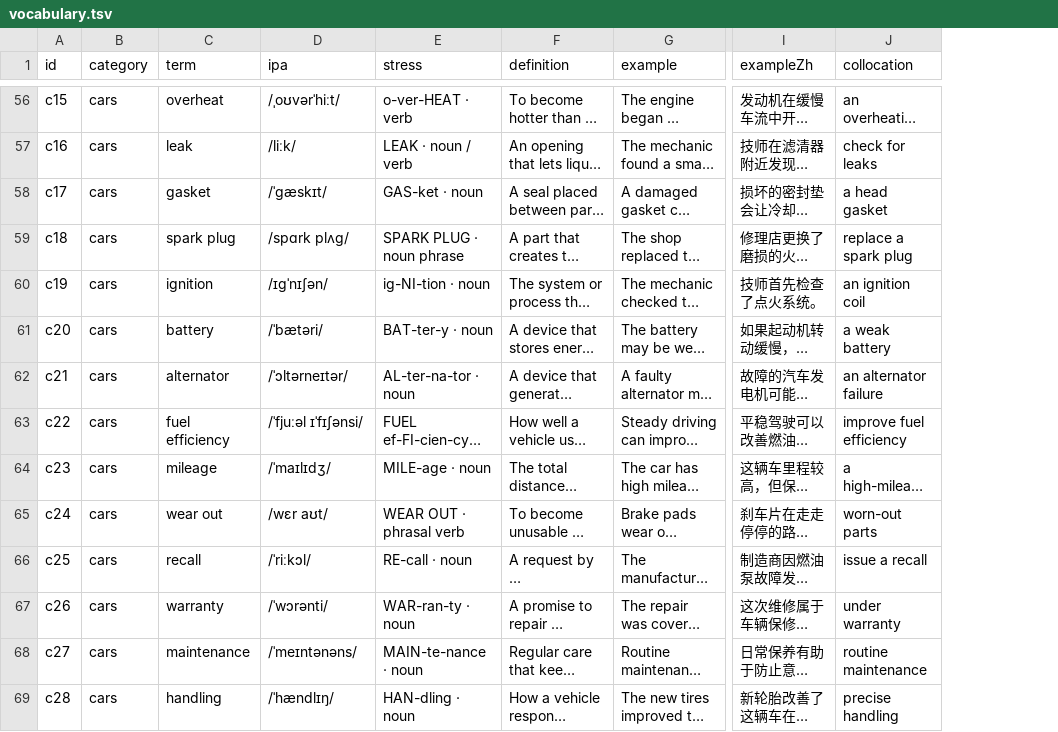
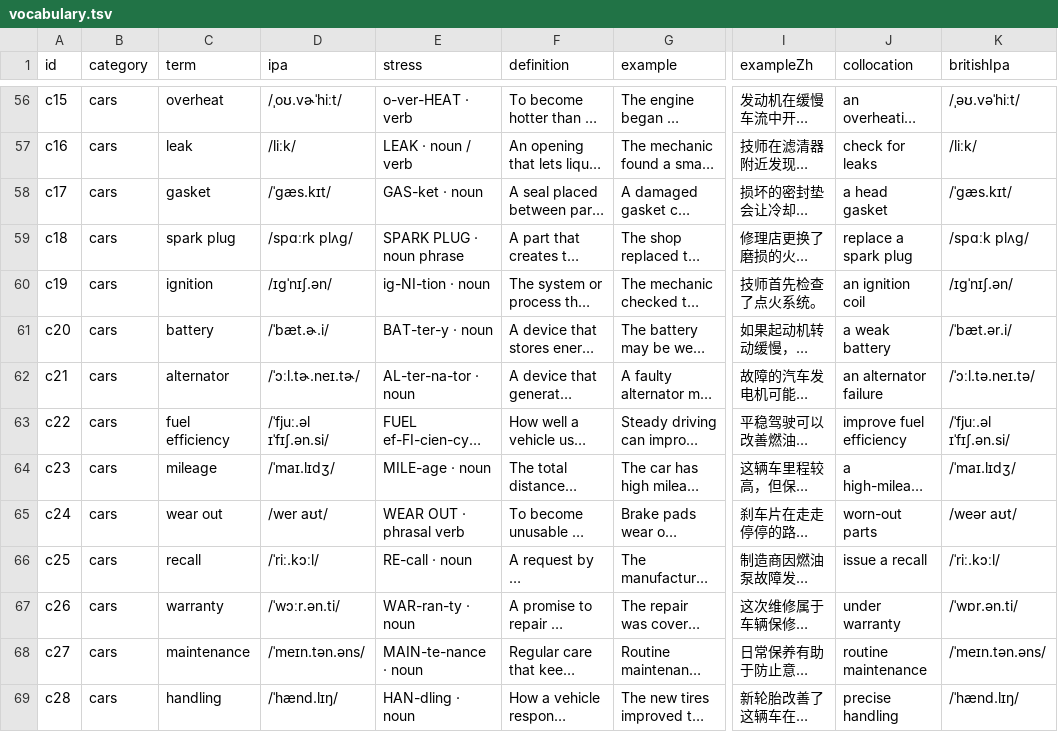
Before and after one commit to Nightbat34/lilt-pocket-english, a TSV file: vocabulary.tsv, drawn as a sheet; only a part is shown, gaps mark what is left out; long unchanged cells end in …; the diff covers the shown part only; the diff names each change by its address in the sheet, - before the commit and + after, or states it on an @@ line.

```diff
--- a/vocabulary.tsv
+++ b/vocabulary.tsv
+column K (britishIpa), rows 56-69: /ˌəʊ.vəˈhiːt/ | /liːk/ | /ˈɡæs.kɪt/ | /spɑːk plʌɡ/ | /ɪɡˈnɪʃ.ən/ | /ˈbæt.ər.i/ | /ˈɔːl.tə.neɪ.tə/ | /ˈfjuː.əl ɪˈfɪʃ.ən.si/ | /ˈmaɪ.lɪdʒ/ | /weər aʊt/ | /ˈriː.kɔːl/ | /ˈwɒr.ən.ti/ | /ˈmeɪn.tən.əns/ | /ˈhænd.lɪŋ/
-D56 (ipa): /ˌoʊvərˈhiːt/
+D56 (ipa): /ˌoʊ.vɚˈhiːt/
-D58 (ipa): /ˈɡæskɪt/
+D58 (ipa): /ˈɡæs.kɪt/
-D59 (ipa): /spɑrk plʌɡ/
+D59 (ipa): /spɑːrk plʌɡ/
-D60 (ipa): /ɪɡˈnɪʃən/
+D60 (ipa): /ɪɡˈnɪʃ.ən/
-D61 (ipa): /ˈbætəri/
+D61 (ipa): /ˈbæt.ɚ.i/
-D62 (ipa): /ˈɔltərneɪtər/
+D62 (ipa): /ˈɔːl.tɚ.neɪ.tɚ/
-D63 (ipa): /ˈfjuːəl ɪˈfɪʃənsi/
+D63 (ipa): /ˈfjuː.əl ɪˈfɪʃ.ən.si/
-D64 (ipa): /ˈmaɪlɪdʒ/
+D64 (ipa): /ˈmaɪ.lɪdʒ/
-D65 (ipa): /wɛr aʊt/
+D65 (ipa): /wer aʊt/
-D66 (ipa): /ˈriːkɔl/
+D66 (ipa): /ˈriː.kɔːl/
-D67 (ipa): /ˈwɔrənti/
+D67 (ipa): /ˈwɔːr.ən.ti/
-D68 (ipa): /ˈmeɪntənəns/
+D68 (ipa): /ˈmeɪn.tən.əns/
-D69 (ipa): /ˈhændlɪŋ/
+D69 (ipa): /ˈhænd.lɪŋ/
```
Also changed, not shown: 74 edited cells elsewhere in this file, 33 other files.
